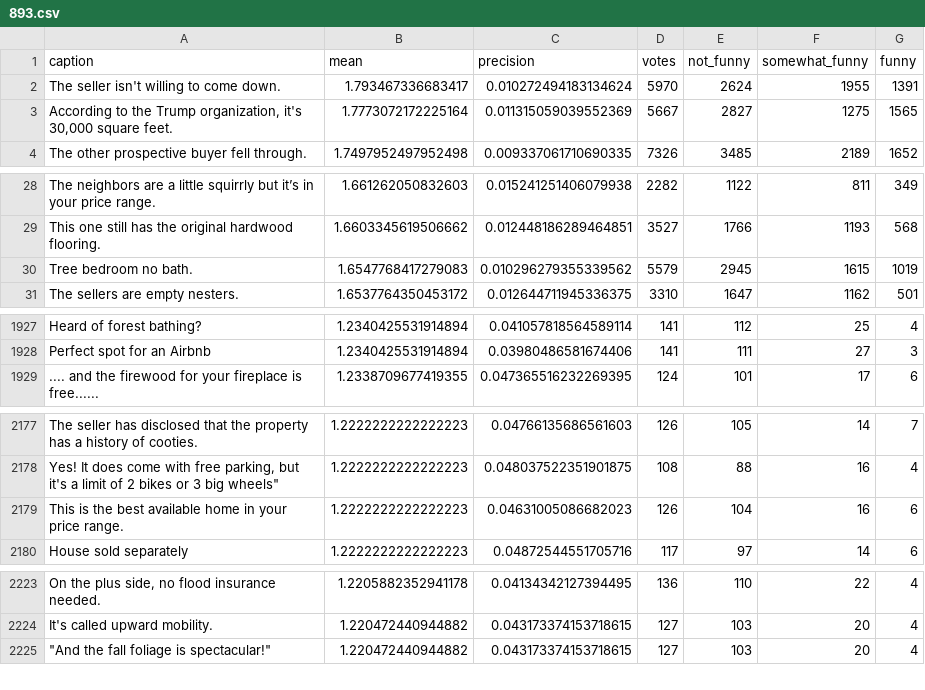
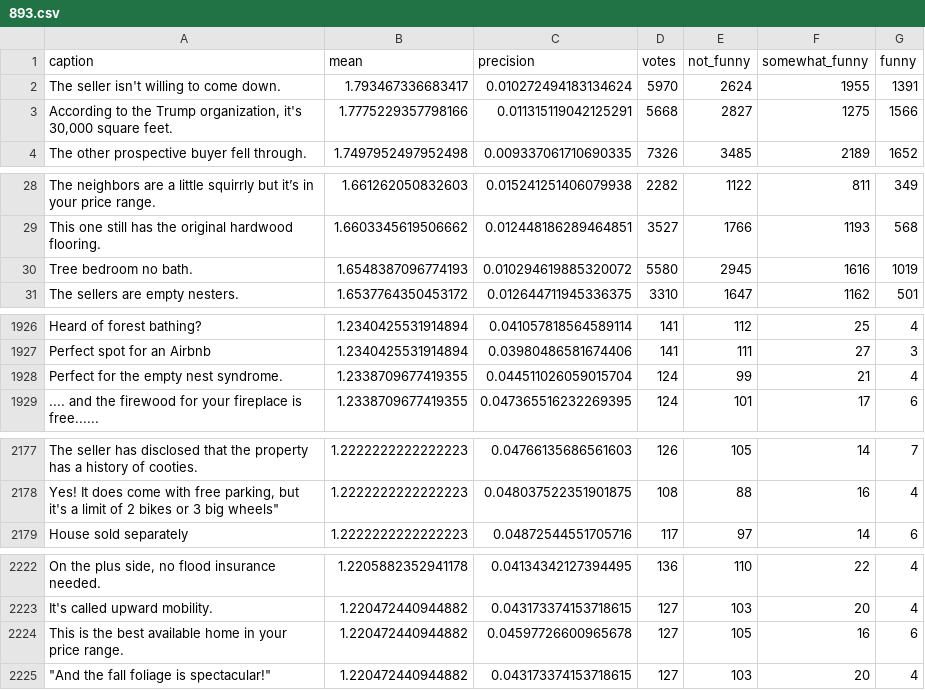
Before and after one commit to nextml/caption-contest-data, a CSV file: summaries/893.csv, drawn as a sheet; only a part is shown, gaps mark what is left out; removed rows and columns are numbered as before the commit, all else as after; the diff covers the shown part only; the diff names each change by its address in the sheet, - before the commit and + after, or states it on an @@ line.

```diff
--- a/summaries/893.csv
+++ b/summaries/893.csv
-B3 (mean): 1.7773072172225164
+B3 (mean): 1.7775229357798166
-C3 (precision): 0.011315059039552369
+C3 (precision): 0.011315119042125291
-D3 (votes): 5667
+D3 (votes): 5668
-G3 (funny): 1565
+G3 (funny): 1566
-B30 (mean): 1.6547768417279083
+B30 (mean): 1.6548387096774193
-C30 (precision): 0.010296279355339562
+C30 (precision): 0.010294619885320072
-D30 (votes): 5579
+D30 (votes): 5580
-F30 (somewhat_funny): 1615
+F30 (somewhat_funny): 1616
+row 1928: Perfect for the empty nest syndrome. | 1.2338709677419355 | 0.044511026059015704 | 124 | 99 | 21 | 4
-row 2179: This is the best available home in your price range. | 1.2222222222222223 | 0.04631005086682023 | 126 | 104 | 16 | 6
+row 2224: This is the best available home in your price range. | 1.220472440944882 | 0.04597726600965678 | 127 | 105 | 16 | 6
```
Also changed, not shown: 4 added rows, 5 removed rows and 36 edited cells elsewhere in this file, 2 other files.
